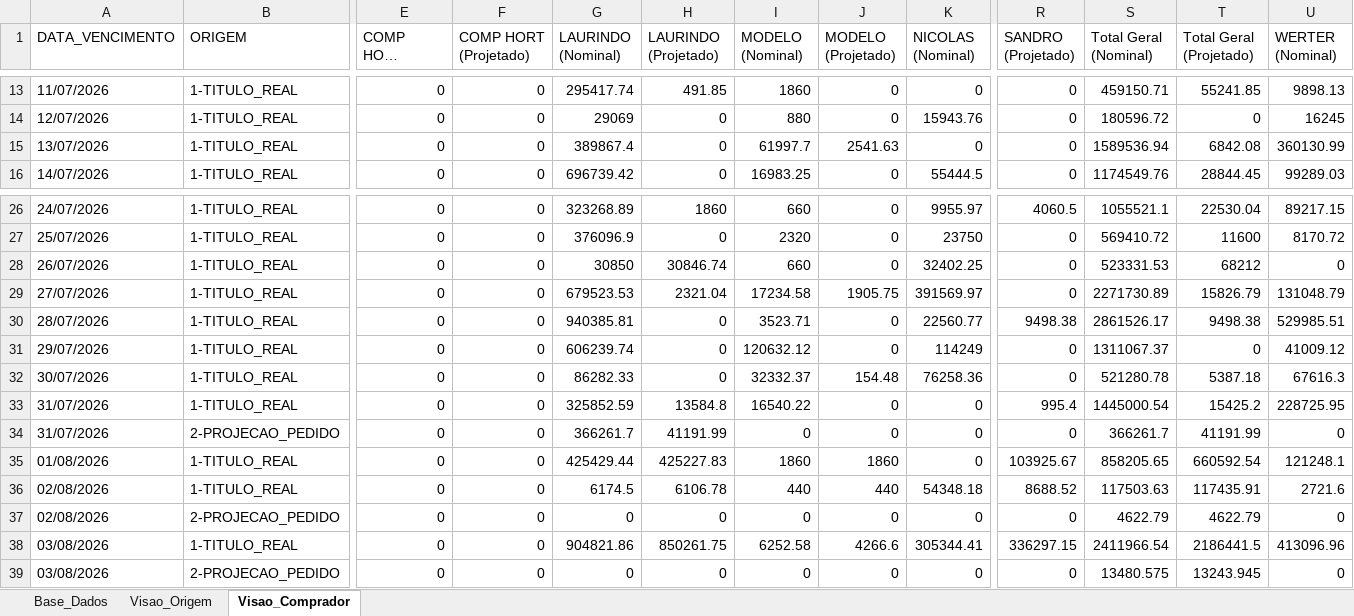
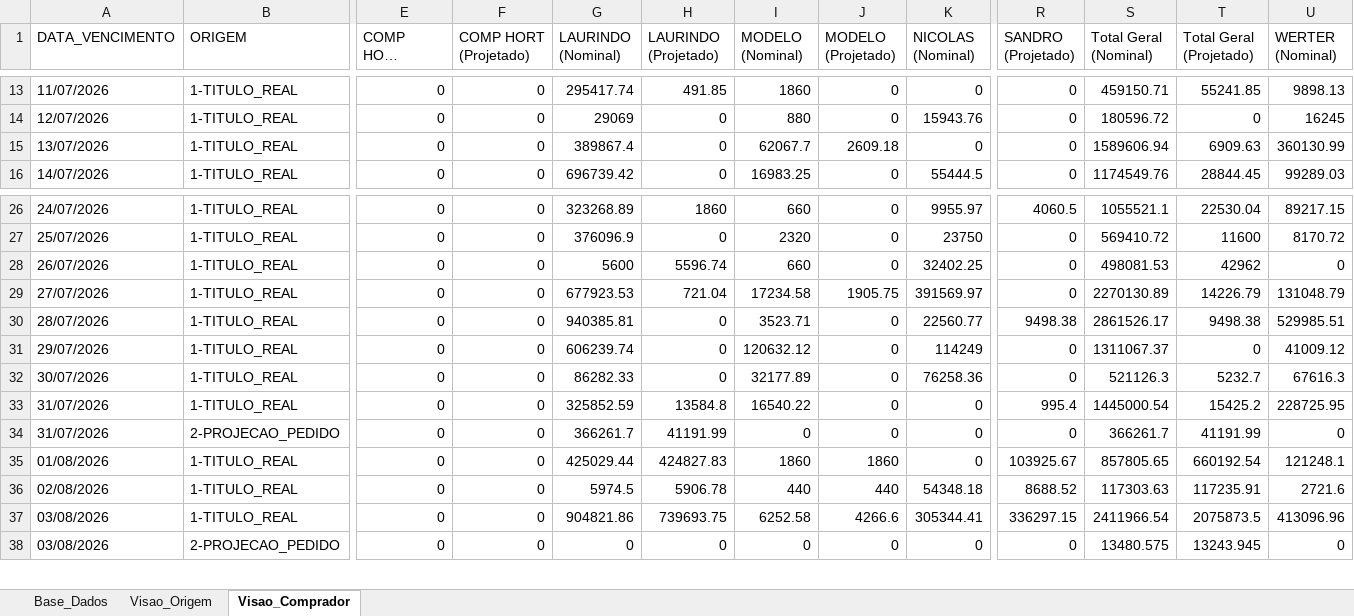
Before and after one commit to sgrimush-ops/Equipes_Agentes, an Excel workbook: Aplicativos/a_pagar/Resumo_Compras_a_Pagar.xlsx, sheet Visao_Comprador, drawn as a sheet; only a part is shown, gaps mark what is left out; long unchanged cells end in …; values as stored, in another font and other column widths than the file's, no borders; removed rows and columns are numbered as before the commit, all else as after; rows hold the shown columns only; the diff covers the shown part only; the diff names each change by its address in the sheet, - before the commit and + after, or states it on an @@ line.

```diff
--- a/Aplicativos/a_pagar/Resumo_Compras_a_Pagar.xlsx (sheet Visao_Comprador)
+++ b/Aplicativos/a_pagar/Resumo_Compras_a_Pagar.xlsx (sheet Visao_Comprador)
-I15 (MODELO (Nominal)): 61997.7
+I15 (MODELO (Nominal)): 62067.7
-J15 (MODELO (Projetado)): 2541.63
+J15 (MODELO (Projetado)): 2609.18
-S15 (Total Geral (Nominal)): 1589536.94
+S15 (Total Geral (Nominal)): 1589606.94
-T15 (Total Geral (Projetado)): 6842.08
+T15 (Total Geral (Projetado)): 6909.63
-G28 (LAURINDO (Nominal)): 30850
+G28 (LAURINDO (Nominal)): 5600
-H28 (LAURINDO (Projetado)): 30846.74
+H28 (LAURINDO (Projetado)): 5596.74
-S28 (Total Geral (Nominal)): 523331.53
+S28 (Total Geral (Nominal)): 498081.53
-T28 (Total Geral (Projetado)): 68212
+T28 (Total Geral (Projetado)): 42962
-G29 (LAURINDO (Nominal)): 679523.53
+G29 (LAURINDO (Nominal)): 677923.53
-H29 (LAURINDO (Projetado)): 2321.04
+H29 (LAURINDO (Projetado)): 721.04
-S29 (Total Geral (Nominal)): 2271730.89
+S29 (Total Geral (Nominal)): 2270130.89
-T29 (Total Geral (Projetado)): 15826.79
+T29 (Total Geral (Projetado)): 14226.79
-I32 (MODELO (Nominal)): 32332.37
+I32 (MODELO (Nominal)): 32177.89
-J32 (MODELO (Projetado)): 154.48
+J32 (MODELO (Projetado)): 0
-S32 (Total Geral (Nominal)): 521280.78
+S32 (Total Geral (Nominal)): 521126.3
-T32 (Total Geral (Projetado)): 5387.18
+T32 (Total Geral (Projetado)): 5232.7
-G35 (LAURINDO (Nominal)): 425429.44
+G35 (LAURINDO (Nominal)): 425029.44
-H35 (LAURINDO (Projetado)): 425227.83
+H35 (LAURINDO (Projetado)): 424827.83
-S35 (Total Geral (Nominal)): 858205.65
+S35 (Total Geral (Nominal)): 857805.65
-T35 (Total Geral (Projetado)): 660592.54
+T35 (Total Geral (Projetado)): 660192.54
-G36 (LAURINDO (Nominal)): 6174.5
+G36 (LAURINDO (Nominal)): 5974.5
-H36 (LAURINDO (Projetado)): 6106.78
+H36 (LAURINDO (Projetado)): 5906.78
-S36 (Total Geral (Nominal)): 117503.63
+S36 (Total Geral (Nominal)): 117303.63
-T36 (Total Geral (Projetado)): 117435.91
+T36 (Total Geral (Projetado)): 117235.91
-row 37: 02/08/2026 | 2-PROJECAO_PEDIDO | 0 | 0 | 0 | 0 | 0 | 0 | 0 | 0 | 4622.79 | 4622.79 | 0
-H37 (LAURINDO (Projetado)): 850261.75
+H37 (LAURINDO (Projetado)): 739693.75
-T37 (Total Geral (Projetado)): 2186441.5
+T37 (Total Geral (Projetado)): 2075873.5
```
Also changed, not shown: 21 added rows, 1 removed row and 438 edited cells elsewhere in this sheet, sheet Base_Dados, sheet Visao_Origem, Aplicativos/GAM/bd_saida/digitar.xlsx, 5 other files.
